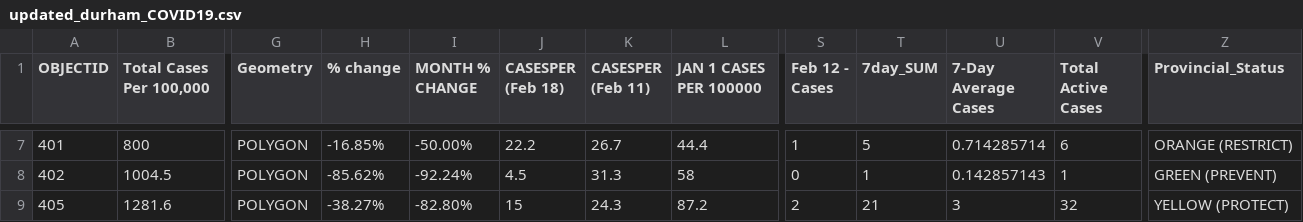
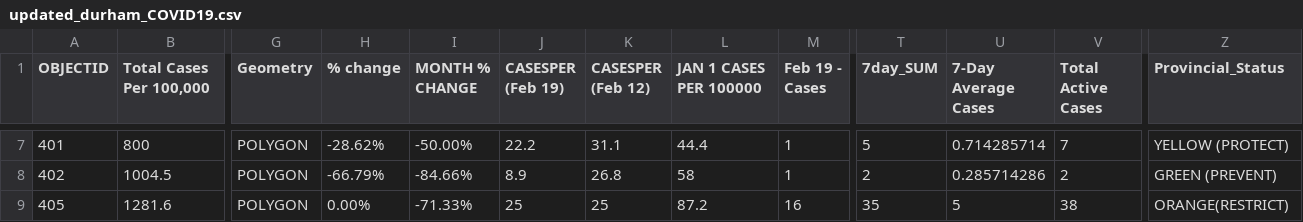
Before and after one commit to NoahCornish/durhamregionCOVID-19, a CSV file: updated_durham_COVID19.csv, drawn as a sheet; only a part is shown, gaps mark what is left out; removed rows and columns are numbered as before the commit, all else as after; the diff covers the shown part only; the diff names each change by its address in the sheet, - before the commit and + after, or states it on an @@ line.

```diff
--- a/updated_durham_COVID19.csv
+++ b/updated_durham_COVID19.csv
+column M (Feb 19 - Cases), rows 7-9: 1 | 1 | 16
-column S (Feb 12 - Cases), rows 7-9: 1 | 0 | 2
-J1: CASESPER (Feb 18)
+J1: CASESPER (Feb 19)
-K1: CASESPER (Feb 11)
+K1: CASESPER (Feb 12)
-H7 (% change): -16.85%
+H7 (% change): -28.62%
-K7 (CASESPER (Feb 12)): 26.7
+K7 (CASESPER (Feb 12)): 31.1
-V7 (Total Active Cases): 6
+V7 (Total Active Cases): 7
-Z7 (Provincial_Status): ORANGE (RESTRICT)
+Z7 (Provincial_Status): YELLOW (PROTECT)
-H8 (% change): -85.62%
+H8 (% change): -66.79%
-I8 (MONTH % CHANGE): -92.24%
+I8 (MONTH % CHANGE): -84.66%
-J8 (CASESPER (Feb 19)): 4.5
+J8 (CASESPER (Feb 19)): 8.9
-K8 (CASESPER (Feb 12)): 31.3
+K8 (CASESPER (Feb 12)): 26.8
-T8 (7day_SUM): 1
+T8 (7day_SUM): 2
-U8 (7-Day Average Cases): 0.142857143
+U8 (7-Day Average Cases): 0.285714286
-V8 (Total Active Cases): 1
+V8 (Total Active Cases): 2
-H9 (% change): -38.27%
+H9 (% change): 0.00%
-I9 (MONTH % CHANGE): -82.80%
+I9 (MONTH % CHANGE): -71.33%
-J9 (CASESPER (Feb 19)): 15
+J9 (CASESPER (Feb 19)): 25
-K9 (CASESPER (Feb 12)): 24.3
+K9 (CASESPER (Feb 12)): 25
-T9 (7day_SUM): 21
+T9 (7day_SUM): 35
-U9 (7-Day Average Cases): 3
+U9 (7-Day Average Cases): 5
-V9 (Total Active Cases): 32
+V9 (Total Active Cases): 38
-Z9 (Provincial_Status): YELLOW (PROTECT)
+Z9 (Provincial_Status): ORANGE(RESTRICT)
```
Also changed, not shown: 29 edited cells elsewhere in this file.
